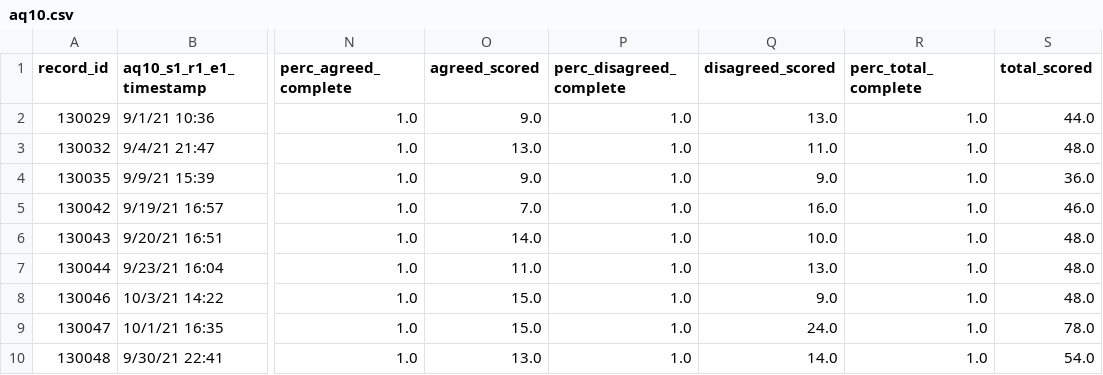
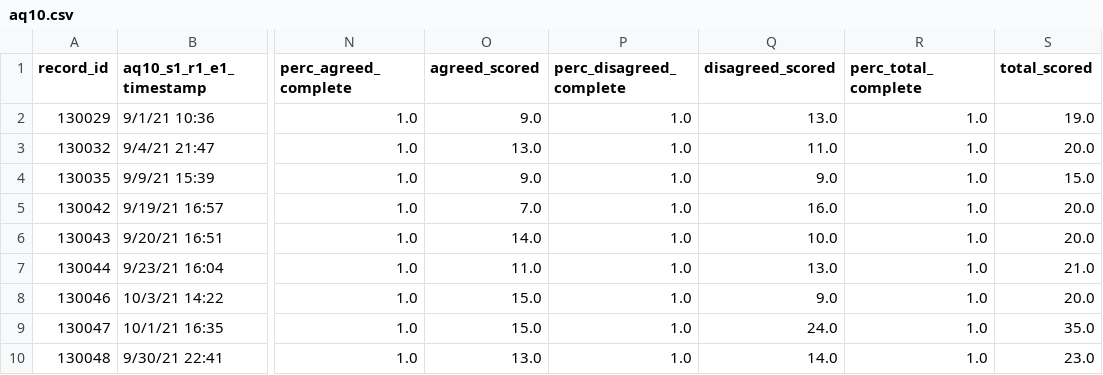
Before and after one commit to davhunt/instruments, a CSV file: data/outputs/aq10.csv, drawn as a sheet; only a part is shown, gaps mark what is left out; the diff names each change by its address in the sheet, - before the commit and + after, or states it on an @@ line.

```diff
--- a/data/outputs/aq10.csv
+++ b/data/outputs/aq10.csv
-S2 (total_scored): 44.0
+S2 (total_scored): 19.0
-S3 (total_scored): 48.0
+S3 (total_scored): 20.0
-S4 (total_scored): 36.0
+S4 (total_scored): 15.0
-S5 (total_scored): 46.0
+S5 (total_scored): 20.0
-S6 (total_scored): 48.0
+S6 (total_scored): 20.0
-S7 (total_scored): 48.0
+S7 (total_scored): 21.0
-S8 (total_scored): 48.0
+S8 (total_scored): 20.0
-S9 (total_scored): 78.0
+S9 (total_scored): 35.0
-S10 (total_scored): 54.0
+S10 (total_scored): 23.0
```
Also changed, not shown: data/outputs/adexi.csv, data/outputs/bfne.csv, 2 other files.
